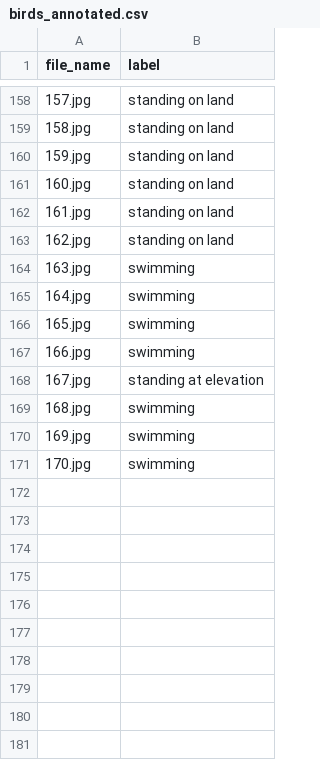
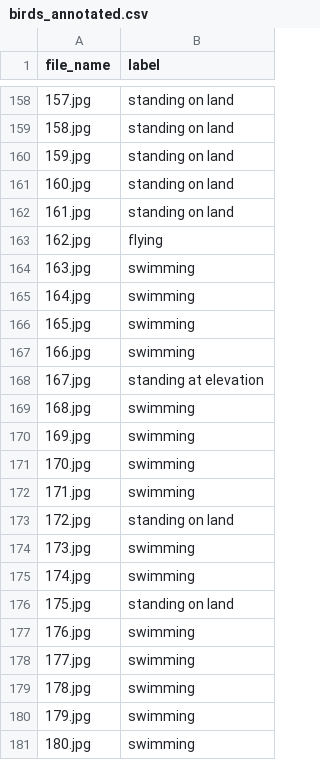
Before and after one commit to RajkumarGalaxy/birds, a CSV file: birds_annotated.csv, drawn as a sheet; only a part is shown, gaps mark what is left out.

Commit message:
Add files via upload

```diff
--- a/birds_annotated.csv
+++ b/birds_annotated.csv
@@ -162,3 +162,3 @@ file_name,label
 161.jpg,standing on land
-162.jpg,standing on land
+162.jpg,flying
 163.jpg,swimming
@@ -171 +171,11 @@ file_name,label
 170.jpg,swimming
+171.jpg,swimming
+172.jpg,standing on land
+173.jpg,swimming
+174.jpg,swimming
+175.jpg,standing on land
+176.jpg,swimming
+177.jpg,swimming
+178.jpg,swimming
+179.jpg,swimming
+180.jpg,swimming
```
